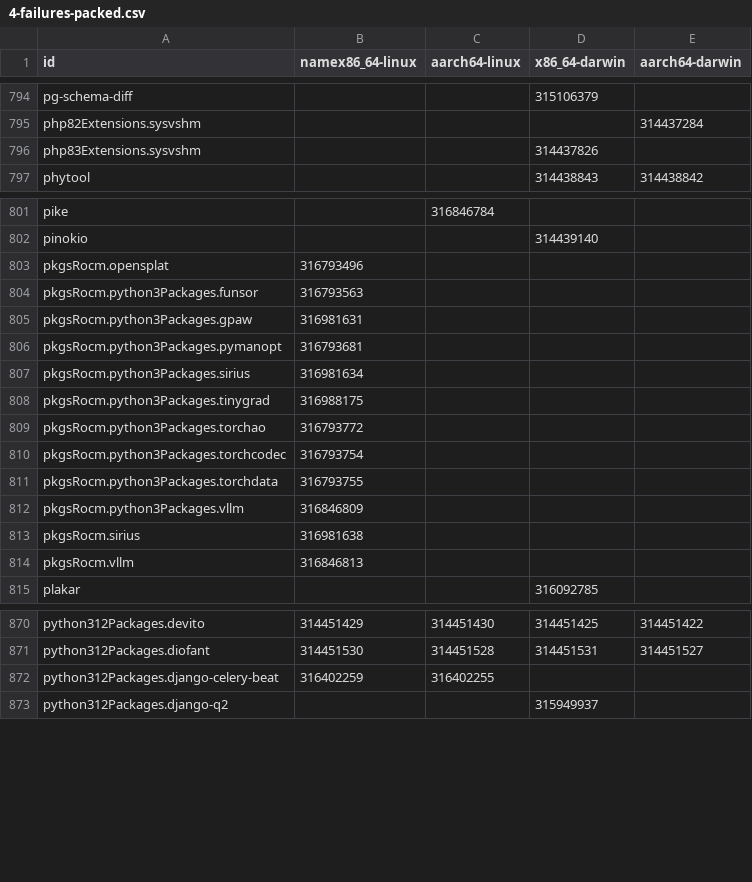
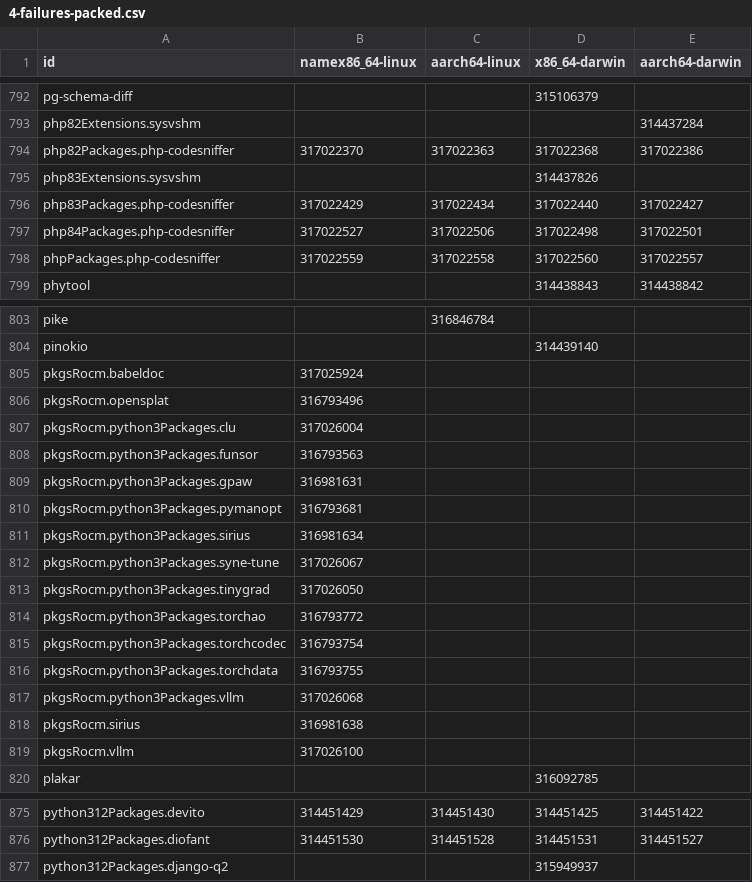
Before and after one commit to Sigmanificient/nixpkgs-failure-notify, a CSV file: results/4-failures-packed.csv, drawn as a sheet; only a part is shown, gaps mark what is left out; the diff covers the shown part only.

```diff
--- a/results/4-failures-packed.csv
+++ b/results/4-failures-packed.csv
@@ -795,3 +793,7 @@ pg-schema-diff,,,315106379,
 php82Extensions.sysvshm,,,,314437284
+php82Packages.php-codesniffer,317022370,317022363,317022368,317022386
 php83Extensions.sysvshm,,,314437826,
+php83Packages.php-codesniffer,317022429,317022434,317022440,317022427
+php84Packages.php-codesniffer,317022527,317022506,317022498,317022501
+phpPackages.php-codesniffer,317022559,317022558,317022560,317022557
 phytool,,,314438843,314438842
@@ -802,3 +804,5 @@ pike,,316846784,,
 pinokio,,,314439140,
+pkgsRocm.babeldoc,317025924,,,
 pkgsRocm.opensplat,316793496,,,
+pkgsRocm.python3Packages.clu,317026004,,,
 pkgsRocm.python3Packages.funsor,316793563,,,
@@ -807,3 +811,4 @@ pkgsRocm.python3Packages.pymanopt,316793681,,,
 pkgsRocm.python3Packages.sirius,316981634,,,
-pkgsRocm.python3Packages.tinygrad,316988175,,,
+pkgsRocm.python3Packages.syne-tune,317026067,,,
+pkgsRocm.python3Packages.tinygrad,317026050,,,
 pkgsRocm.python3Packages.torchao,316793772,,,
@@ -811,5 +816,5 @@ pkgsRocm.python3Packages.torchcodec,316793754,,,
 pkgsRocm.python3Packages.torchdata,316793755,,,
-pkgsRocm.python3Packages.vllm,316846809,,,
+pkgsRocm.python3Packages.vllm,317026068,,,
 pkgsRocm.sirius,316981638,,,
-pkgsRocm.vllm,316846813,,,
+pkgsRocm.vllm,317026100,,,
 plakar,,,316092785,
@@ -871,3 +876,2 @@ python312Packages.devito,314451429,314451430,314451425,314451422
 python312Packages.diofant,314451530,314451528,314451531,314451527
-python312Packages.django-celery-beat,316402259,316402255,,
 python312Packages.django-q2,,,315949937,
```
Also changed, not shown: 2 added rows, 6 removed rows and 14 edited cells elsewhere in this file, results/2-failures.csv, results/3-failures-aarch64-darwin.csv, 4 other files.
